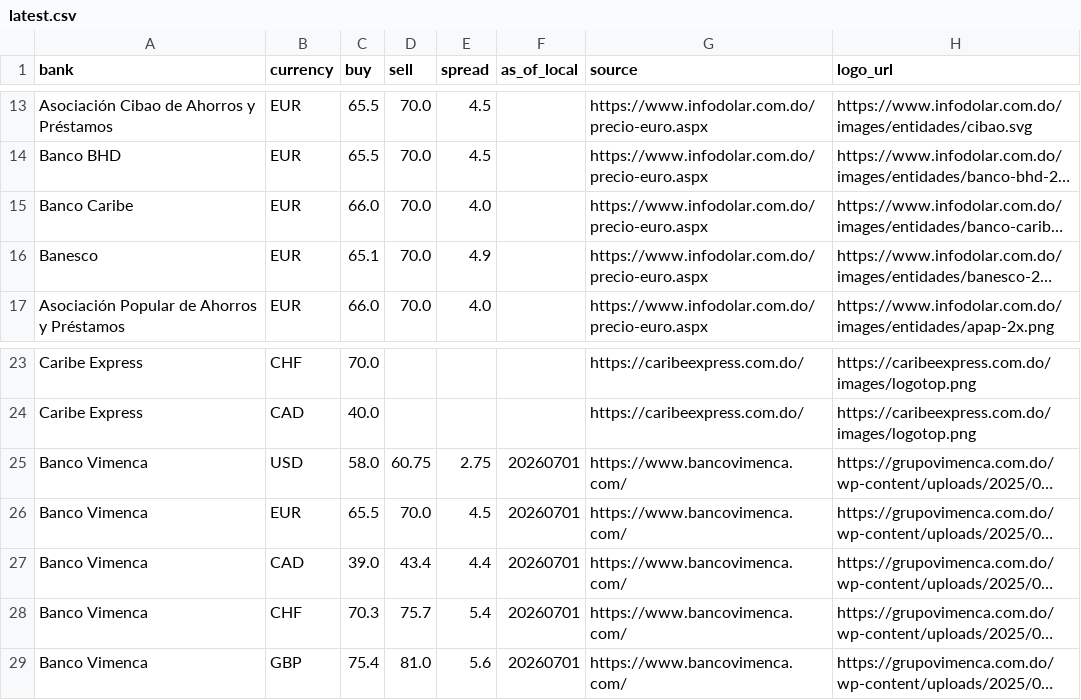
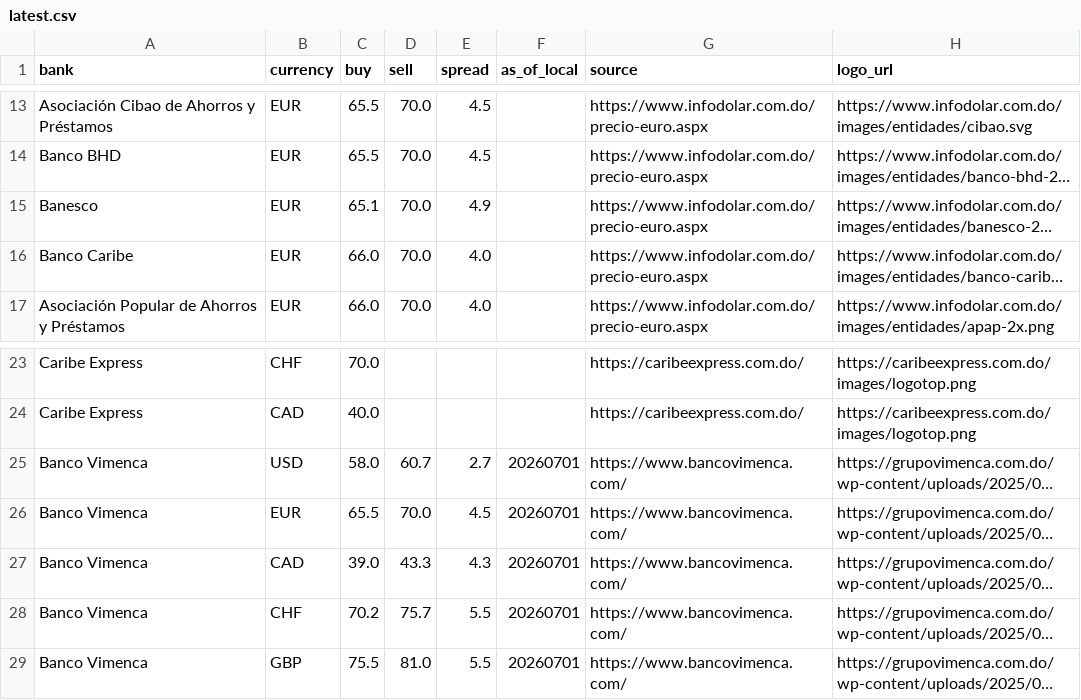
Before and after one commit to Rodyd137/infodolareuro, a CSV file: data/latest.csv, drawn as a sheet; only a part is shown, gaps mark what is left out; long unchanged cells end in …; the diff names each change by its address in the sheet, - before the commit and + after, or states it on an @@ line.

```diff
--- a/data/latest.csv
+++ b/data/latest.csv
@@ row 16 moved to row 15: Banesco @@
-D25 (sell): 60.75
+D25 (sell): 60.7
-E25 (spread): 2.75
+E25 (spread): 2.7
-D27 (sell): 43.4
+D27 (sell): 43.3
-E27 (spread): 4.4
+E27 (spread): 4.3
-C28 (buy): 70.3
+C28 (buy): 70.2
-E28 (spread): 5.4
+E28 (spread): 5.5
-C29 (buy): 75.4
+C29 (buy): 75.5
-E29 (spread): 5.6
+E29 (spread): 5.5
```
Also changed, not shown: 2 other files.
